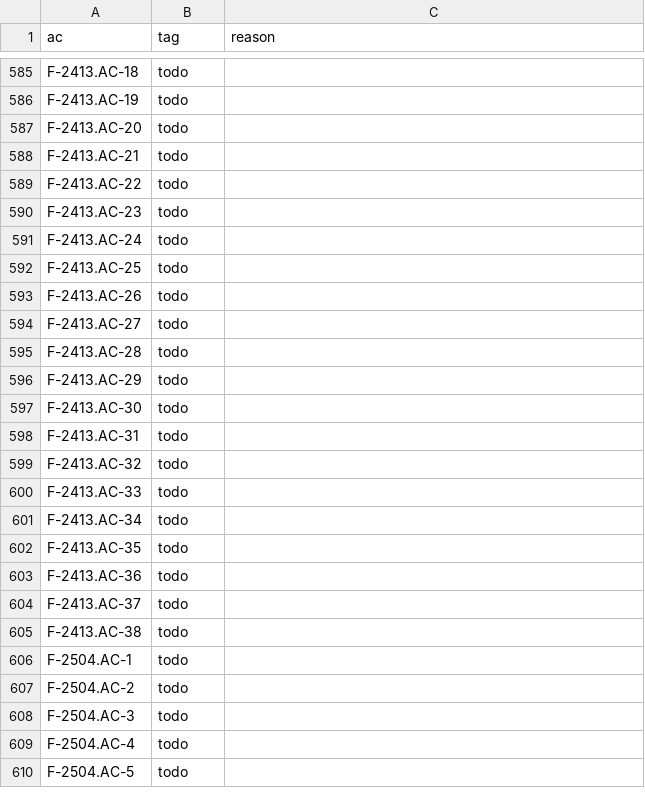
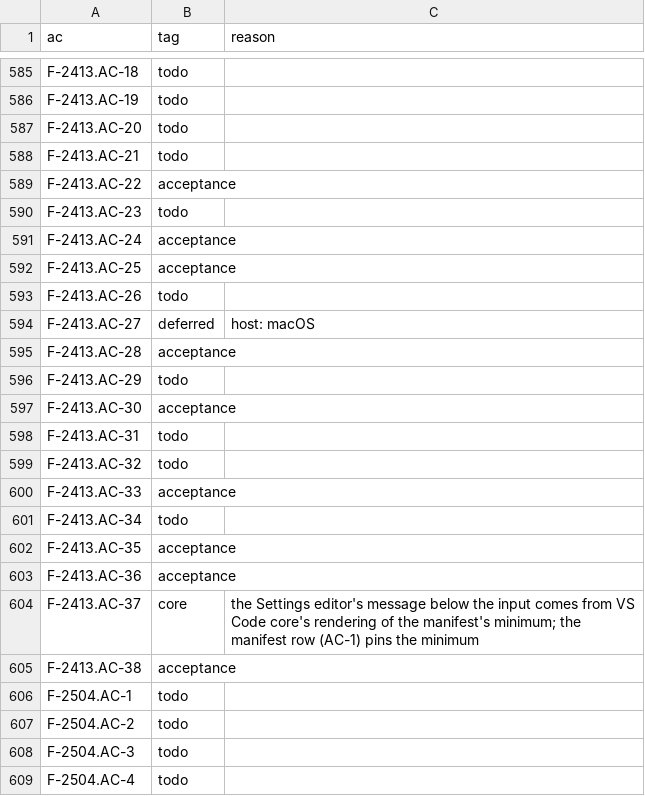
Before and after one commit to remote-oss/remote, a TSV file: docs/architecture/catalogue/coverage-ssh-r2.tsv, drawn as a sheet; only a part is shown, gaps mark what is left out; the shorter side is filled out with more unchanged rows; the diff covers the shown part only.

```diff
--- a/docs/architecture/catalogue/coverage-ssh-r2.tsv
+++ b/docs/architecture/catalogue/coverage-ssh-r2.tsv
@@ -588,19 +588,19 @@ F-2413.AC-20	todo
 F-2413.AC-21	todo	
-F-2413.AC-22	todo	
+F-2413.AC-22	acceptance	
 F-2413.AC-23	todo	
-F-2413.AC-24	todo	
-F-2413.AC-25	todo	
+F-2413.AC-24	acceptance	
+F-2413.AC-25	acceptance	
 F-2413.AC-26	todo	
-F-2413.AC-27	todo	
-F-2413.AC-28	todo	
+F-2413.AC-27	deferred	host: macOS
+F-2413.AC-28	acceptance	
 F-2413.AC-29	todo	
-F-2413.AC-30	todo	
+F-2413.AC-30	acceptance	
 F-2413.AC-31	todo	
 F-2413.AC-32	todo	
-F-2413.AC-33	todo	
+F-2413.AC-33	acceptance	
 F-2413.AC-34	todo	
-F-2413.AC-35	todo	
-F-2413.AC-36	todo	
-F-2413.AC-37	todo	
-F-2413.AC-38	todo	
+F-2413.AC-35	acceptance	
+F-2413.AC-36	acceptance	
+F-2413.AC-37	core	the Settings editor's message below the input comes from VS Code core's rendering of the manifest's minimum; the manifest row (AC-1) pins the minimum
+F-2413.AC-38	acceptance	
 F-2504.AC-1	todo	
```
Also changed, not shown: 12 edited cells elsewhere in this file, 2 other files.
